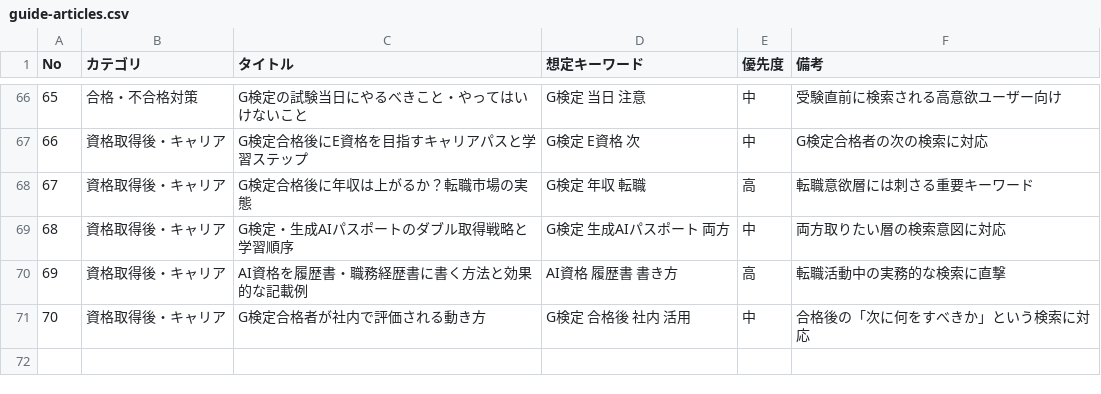
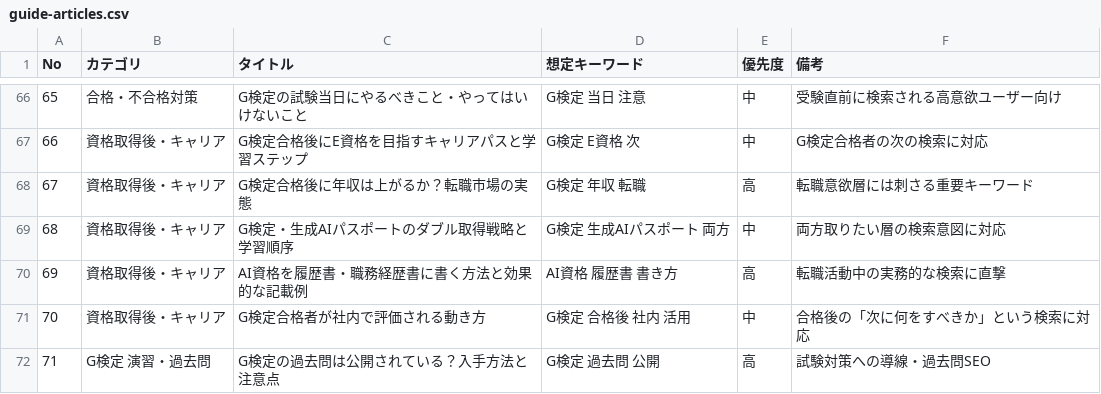
Before and after one commit to takkenshiken2026-sudo/ai-master, a CSV file: data/guide-articles.csv, drawn as a sheet; only a part is shown, gaps mark what is left out.

```diff
--- a/data/guide-articles.csv
+++ b/data/guide-articles.csv
@@ -71 +71,2 @@ No,カテゴリ,タイトル,想定キーワード,優先度,備考
 70,資格取得後・キャリア,G検定合格者が社内で評価される動き方,G検定 合格後 社内 活用,中,合格後の「次に何をすべきか」という検索に対応
+71,G検定 演習・過去問,G検定の過去問は公開されている？入手方法と注意点,G検定 過去問 公開,高,試験対策への導線・過去問SEO
```
Also changed, not shown: 5 other files.
